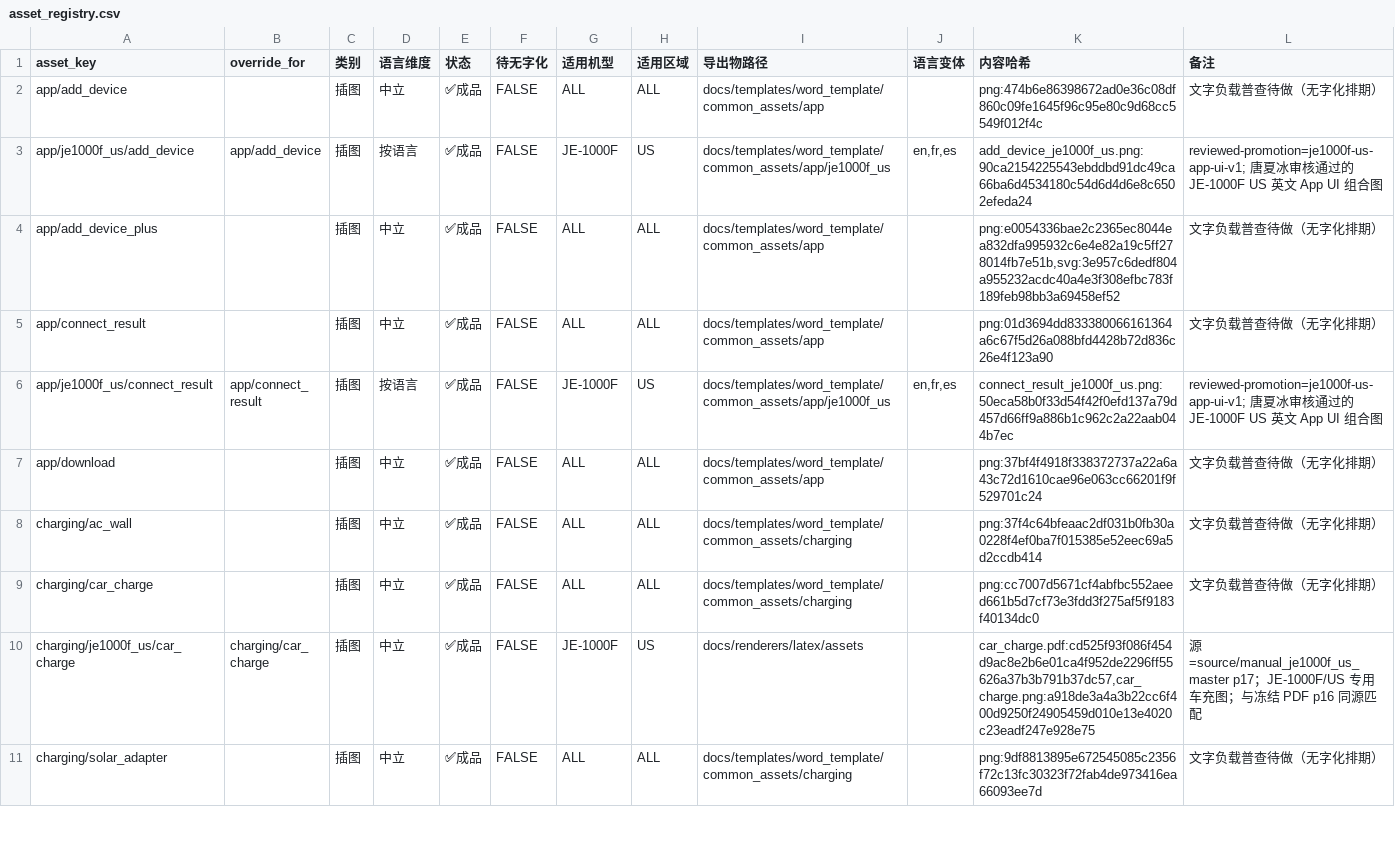
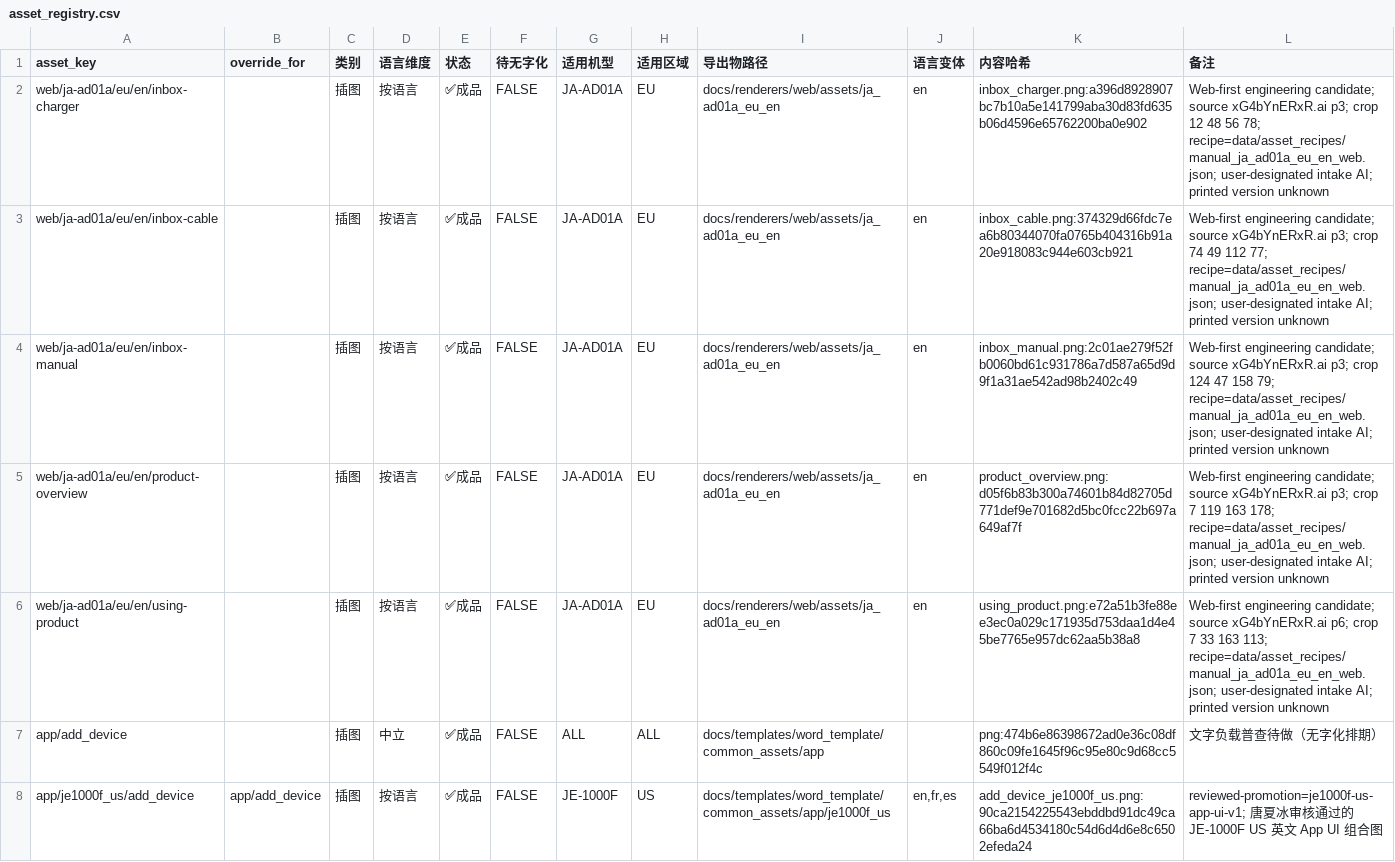
Before and after one commit to Bingboom/Hello-Docs, a CSV file: data/asset_registry.csv, drawn as a sheet; only a part is shown; the shorter side is filled out with more unchanged rows; the diff names each change by its address in the sheet, - before the commit and + after, or states it on an @@ line.

```diff
--- a/data/asset_registry.csv
+++ b/data/asset_registry.csv
+row 2: web/ja-ad01a/eu/en/inbox-charger |  | 插图 | 按语言 | ✅成品 | FALSE | JA-AD01A | EU | docs/renderers/web/assets/ja_ad01a_eu_en | en | inbox_charger.png:a396d8928907bc7b10a5e141799aba30d83fd635b06d4596e65762200ba0e902 | Web-first engineering candidate; source xG4bYnERxR.ai p3; crop 12 48 56 78; recipe=data/asset_recipes/manual_ja_ad01a_eu_en_web.json; user-designated intake AI; printed version unknown
+row 3: web/ja-ad01a/eu/en/inbox-cable |  | 插图 | 按语言 | ✅成品 | FALSE | JA-AD01A | EU | docs/renderers/web/assets/ja_ad01a_eu_en | en | inbox_cable.png:374329d66fdc7ea6b80344070fa0765b404316b91a20e918083c944e603cb921 | Web-first engineering candidate; source xG4bYnERxR.ai p3; crop 74 49 112 77; recipe=data/asset_recipes/manual_ja_ad01a_eu_en_web.json; user-designated intake AI; printed version unknown
+row 4: web/ja-ad01a/eu/en/inbox-manual |  | 插图 | 按语言 | ✅成品 | FALSE | JA-AD01A | EU | docs/renderers/web/assets/ja_ad01a_eu_en | en | inbox_manual.png:2c01ae279f52fb0060bd61c931786a7d587a65d9d9f1a31ae542ad98b2402c49 | Web-first engineering candidate; source xG4bYnERxR.ai p3; crop 124 47 158 79; recipe=data/asset_recipes/manual_ja_ad01a_eu_en_web.json; user-designated intake AI; printed version unknown
+row 5: web/ja-ad01a/eu/en/product-overview |  | 插图 | 按语言 | ✅成品 | FALSE | JA-AD01A | EU | docs/renderers/web/assets/ja_ad01a_eu_en | en | product_overview.png:d05f6b83b300a74601b84d82705d771def9e701682d5bc0fcc22b697a649af7f | Web-first engineering candidate; source xG4bYnERxR.ai p3; crop 7 119 163 178; recipe=data/asset_recipes/manual_ja_ad01a_eu_en_web.json; user-designated intake AI; printed version unknown
+row 6: web/ja-ad01a/eu/en/using-product |  | 插图 | 按语言 | ✅成品 | FALSE | JA-AD01A | EU | docs/renderers/web/assets/ja_ad01a_eu_en | en | using_product.png:e72a51b3fe88ee3ec0a029c171935d753daa1d4e45be7765e957dc62aa5b38a8 | Web-first engineering candidate; source xG4bYnERxR.ai p6; crop 7 33 163 113; recipe=data/asset_recipes/manual_ja_ad01a_eu_en_web.json; user-designated intake AI; printed version unknown
```
Also changed, not shown: data/capability_known_missing.csv, data/model_languages.csv, 41 other files.
